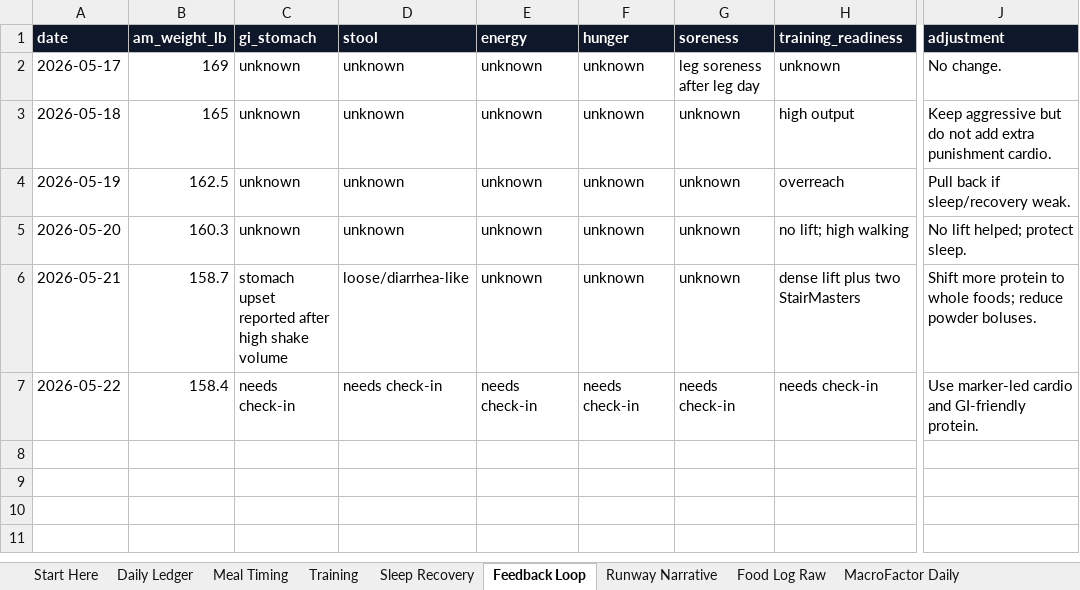
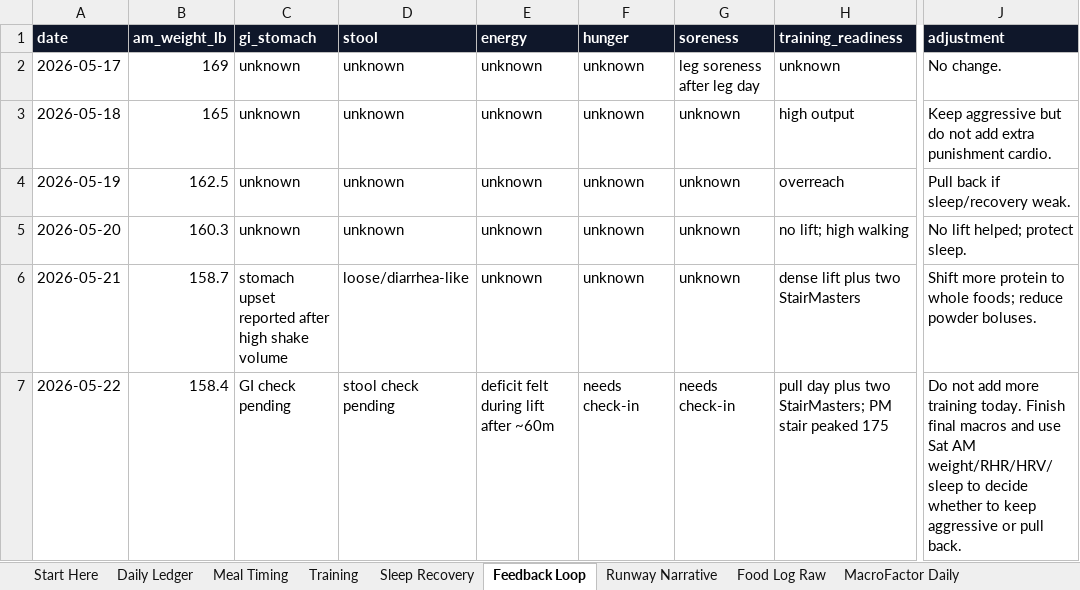
Before and after one commit to TyronSamaroo/dev-dashboard, an Excel workbook: frontend/public/prep-runway/prep-runway-google-sheets-2026-05-22.xlsx, sheet Feedback Loop, drawn as a sheet; only a part is shown, gaps mark what is left out; values as stored, in another font and other column widths than the file's, no borders; table styles not drawn; the diff names each change by its address in the sheet, - before the commit and + after, or states it on an @@ line.

```diff
--- a/frontend/public/prep-runway/prep-runway-google-sheets-2026-05-22.xlsx (sheet Feedback Loop)
+++ b/frontend/public/prep-runway/prep-runway-google-sheets-2026-05-22.xlsx (sheet Feedback Loop)
-C7 (gi_stomach): needs check-in
+C7 (gi_stomach): GI check pending
-D7 (stool): needs check-in
+D7 (stool): stool check pending
-E7 (energy): needs check-in
+E7 (energy): deficit felt during lift after ~60m
-H7 (training_readiness): needs check-in
+H7 (training_readiness): pull day plus two StairMasters; PM stair peaked 175
-J7 (adjustment): Use marker-led cardio and GI-friendly protein.
+J7 (adjustment): Do not add more training today. Finish final macros and use Sat AM weight/RHR/HRV/sleep to decide whether to keep aggressive or pull back.
```
Also changed, not shown: sheet Food Log Raw, sheet Training, sheet Meal Timing, sheet Daily Ledger, sheet Sleep Recovery, sheet MacroFactor Daily, 1 more sheet, 14 other files.
